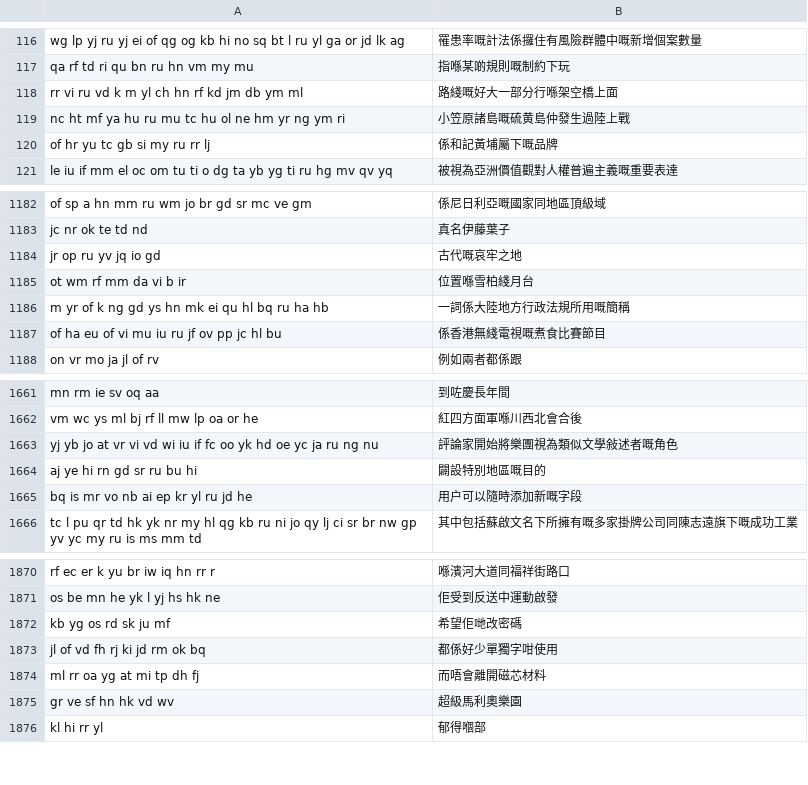
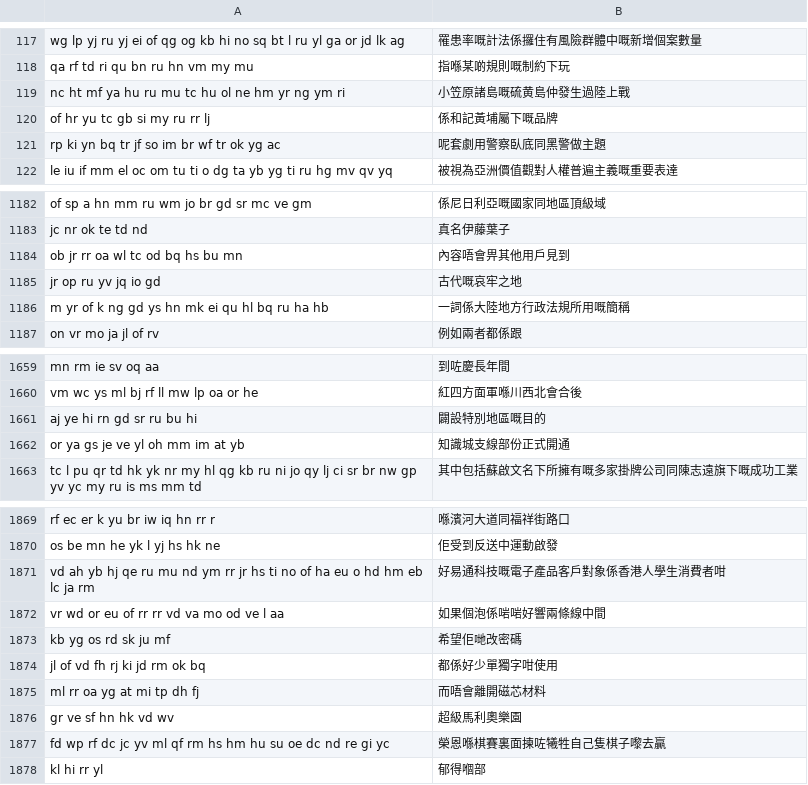
Before and after one commit to 1morr/QIM, a TSV file: bench/corpus/yue-wiki.tsv, drawn as a sheet; only a part is shown, gaps mark what is left out; removed rows and columns are numbered as before the commit, all else as after; the diff covers the shown part only; the diff names each change by its address in the sheet, - before the commit and + after, or states it on an @@ line.

```diff
--- a/bench/corpus/yue-wiki.tsv
+++ b/bench/corpus/yue-wiki.tsv
-row 118: rr vi ru vd k m yl ch hn rf kd jm db ym ml | 路綫嘅好大一部分行喺架空橋上面
+row 121: rp ki yn bq tr jf so im br wf tr ok yg ac | 呢套劇用警察臥底同黑警做主題
+row 1184: ob jr rr oa wl tc od bq hs bu mn | 內容唔會畀其他用戶見到
-row 1185: ot wm rf mm da vi b ir | 位置喺雪柏綫月台
-row 1187: of ha eu of vi mu iu ru jf ov pp jc hl bu | 係香港無綫電視嘅煮食比賽節目
-row 1663: yj yb jo at vr vi vd wi iu if fc oo yk hd oe yc ja ru ng nu | 評論家開始將樂團視為類似文學敍述者嘅角色
-row 1665: bq is mr vo nb ai ep kr yl ru jd he | 用户可以隨時添加新嘅字段
+row 1662: or ya gs je ve yl oh mm im at yb | 知識城支線部份正式開通
+row 1871: vd ah yb hj qe ru mu nd ym rr jr hs ti no of ha eu o hd hm eb lc ja rm | 好易通科技嘅電子產品客戶對象係香港人學生消費者咁
+row 1872: vr wd or eu of rr rr vd va mo od ve l aa | 如果個泡係啱啱好響兩條線中間
+row 1877: fd wp rf dc jc yv ml qf rm hs hm hu su oe dc nd re gi yc | 榮恩喺棋賽裏面揀咗犧牲自己隻棋子嚟去贏
```
Also changed, not shown: 16 added rows and 17 removed rows elsewhere in this file, bench/colloquial/common-voice-yue.tsv, bench/colloquial/hkcancor.tsv, 25 other files.
